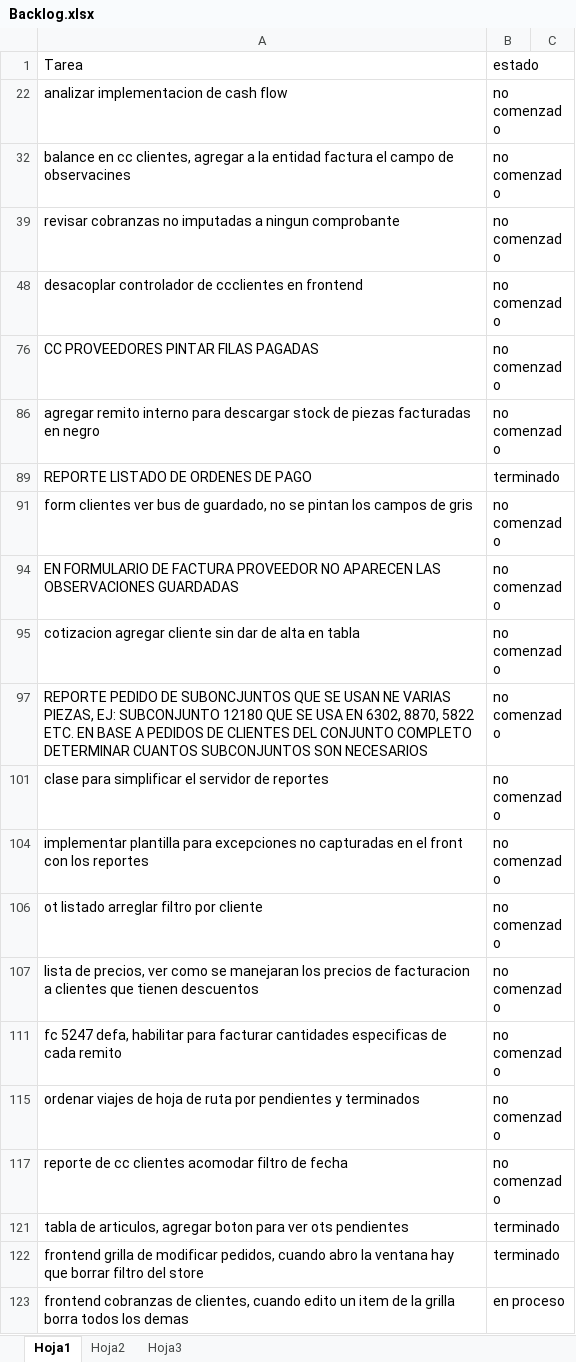
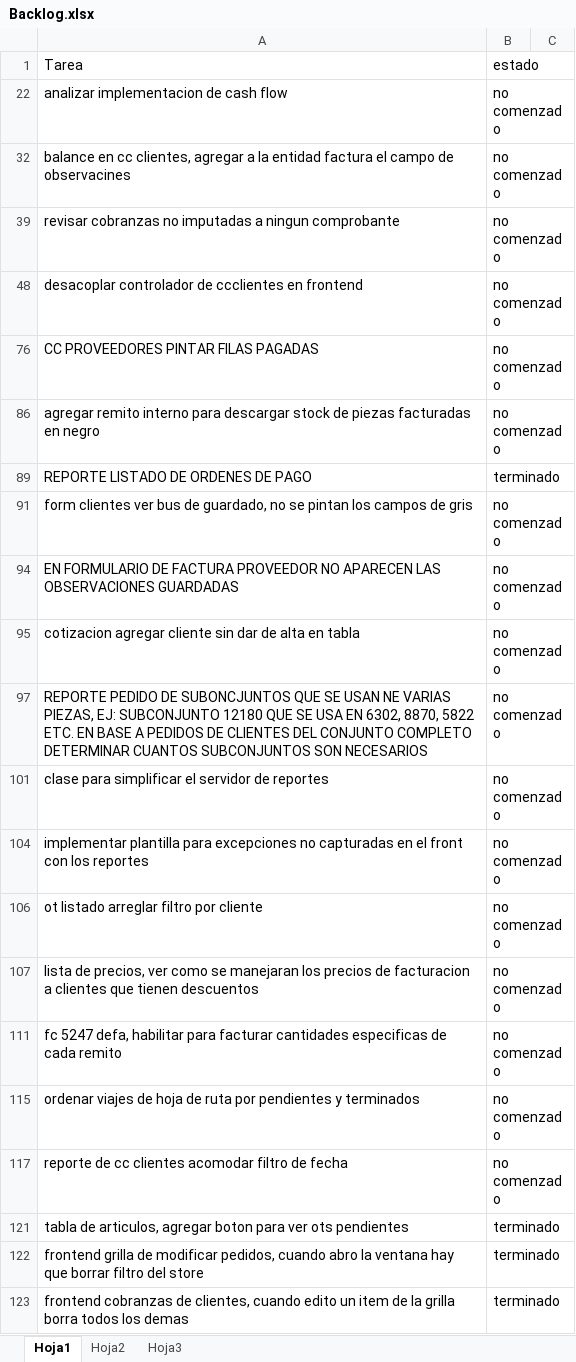
Before and after one commit to laureano23/bpApp, an Excel workbook: Backlog.xlsx, sheet Hoja1, drawn as a sheet; values as stored, in another font and other column widths than the file's, no borders; conditional formats not drawn; the diff names each change by its address in the sheet, - before the commit and + after, or states it on an @@ line.

```diff
--- a/Backlog.xlsx (sheet Hoja1)
+++ b/Backlog.xlsx (sheet Hoja1)
-B123: en proceso
+B123: terminado
```
Also changed, not shown: 3 other files.
